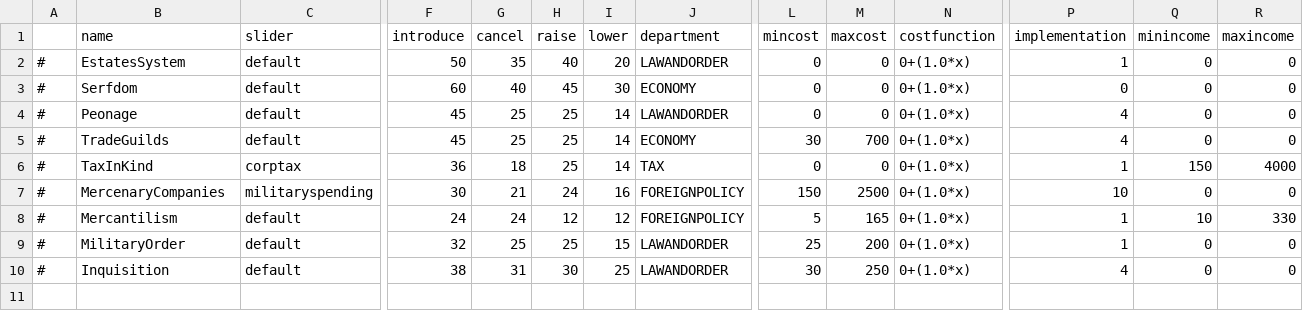
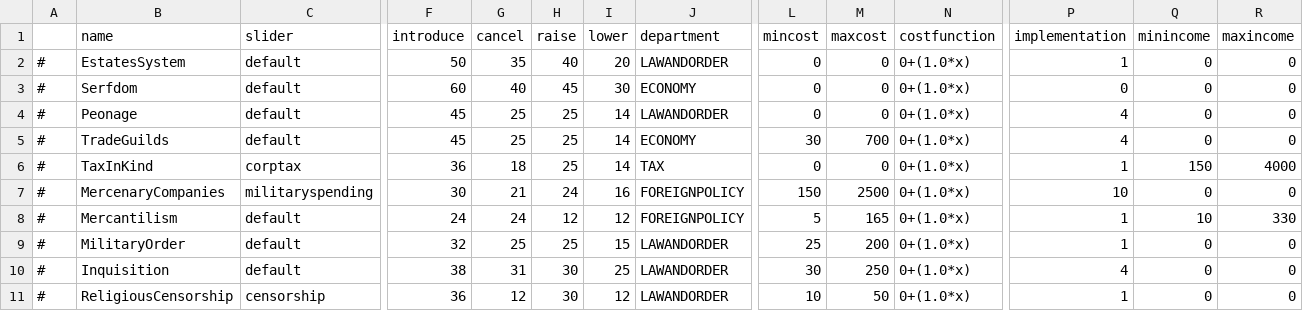
Before and after one commit to TheProletarian/Ancien-Regime, a CSV file: data/simulation/policies.csv, drawn as a sheet; only a part is shown, gaps mark what is left out; rows hold the shown columns only; the diff names each change by its address in the sheet, - before the commit and + after, or states it on an @@ line.

Commit message:
Religious Censorship
New policy added

```diff
--- a/data/simulation/policies.csv
+++ b/data/simulation/policies.csv
+row 11: # | ReligiousCensorship | censorship | 36 | 12 | 30 | 12 | LAWANDORDER | 10 | 50 | 0+(1.0*x) | 1 | 0 | 0
```
Also changed, not shown: translations/english/policies.csv, 1 other file.
